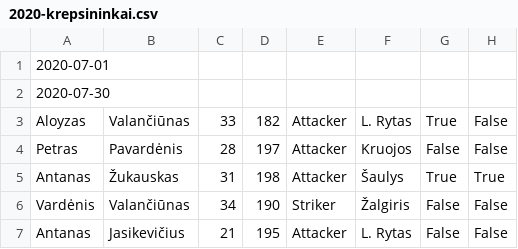
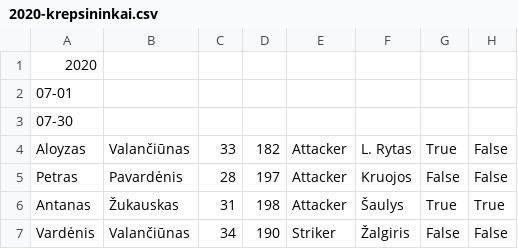
Before and after one commit to nojusr/ktu-obj1-hw, a CSV file: L2/L2-ND/2020-krepsininkai.csv, drawn as a sheet; only a part is shown; the shorter side is filled out with more unchanged rows.

```diff
--- a/L2/L2-ND/2020-krepsininkai.csv
+++ b/L2/L2-ND/2020-krepsininkai.csv
@@ -1,3 +1,4 @@
-2020-07-01
-2020-07-30
+2020
+07-01
+07-30
 Aloyzas;Valančiūnas;33;182;Attacker;L. Rytas;True;False
```
Also changed, not shown: L2/L2-ND/2019-krepsininkai.csv, 4 other files.
